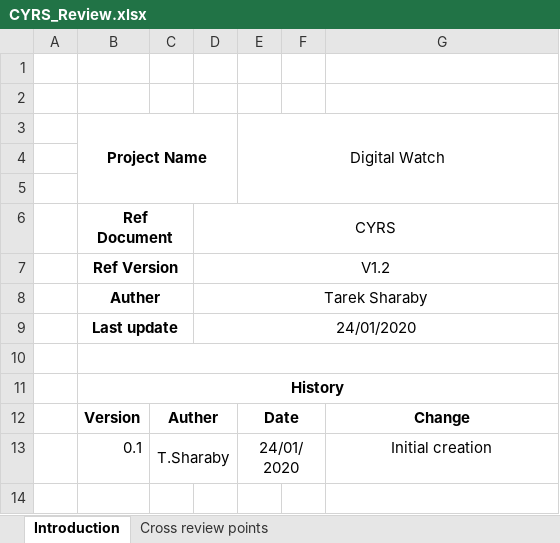
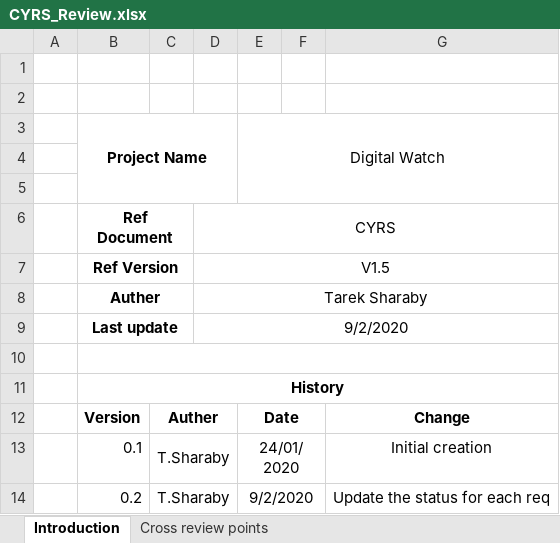
Before and after one commit to NorhanNassar/SWP_Digital_Watch, an Excel workbook: Input documents/CYRS_Review.xlsx, sheet Introduction, drawn as a sheet; values as stored, in another font and other column widths than the file's, no borders; the diff names each change by its address in the sheet, - before the commit and + after, or states it on an @@ line.

```diff
--- a/Input documents/CYRS_Review.xlsx (sheet Introduction)
+++ b/Input documents/CYRS_Review.xlsx (sheet Introduction)
-D7: V1.2
+D7: V1.5
-D9: 24/01/2020
+D9: 9/2/2020
+row 14:  | 0.2 | T.Sharaby |  | 9/2/2020 |  | Update the status for each req
```
Also changed, not shown: sheet Cross review points, Input documents/HSI_Review.xlsx.
